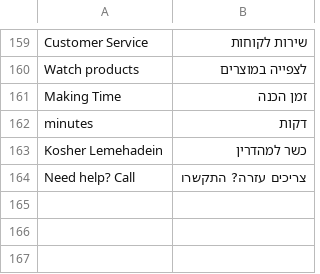
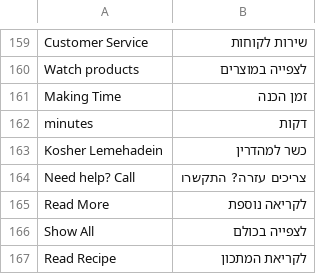
Before and after one commit to ocadmin81/meat-choice, a CSV file: app/locale/he_IL/Mage_Page.csv, drawn as a sheet; only a part is shown, gaps mark what is left out.

```diff
--- a/app/locale/he_IL/Mage_Page.csv
+++ b/app/locale/he_IL/Mage_Page.csv
@@ -164 +164,4 @@
 "Need help? Call","צריכים עזרה? התקשרו"
+"Read More","לקריאה נוספת"
+"Show All","לצפייה בכולם"
+"Read Recipe","לקריאת המתכון"
```
Also changed, not shown: 8 other files.
